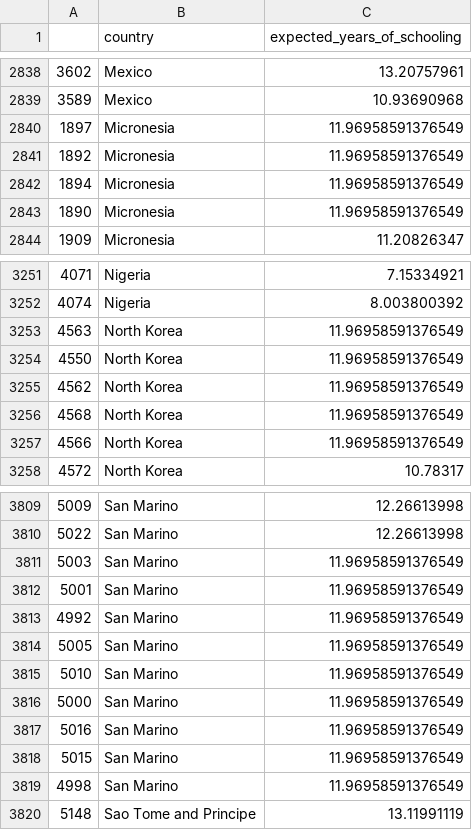
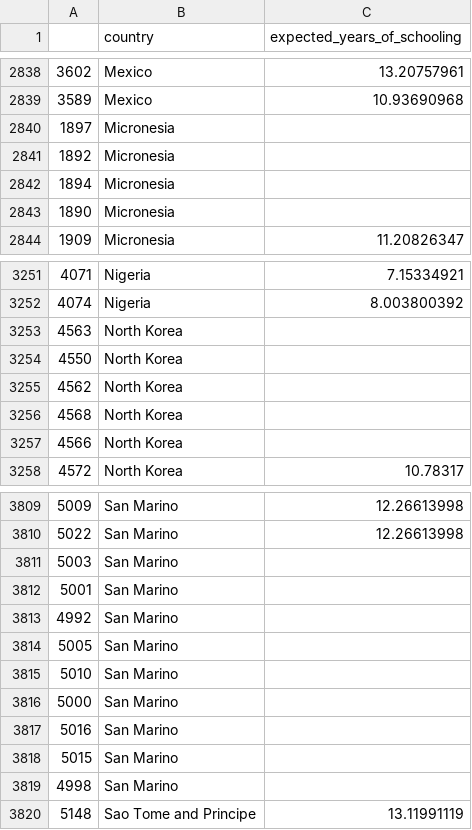
Before and after one commit to idalinnakallio/DAT565, a CSV file: Assignment 4/xtrainfilled.csv, drawn as a sheet; only a part is shown, gaps mark what is left out; the diff covers the shown part only.

```diff
--- a/Assignment 4/xtrainfilled.csv
+++ b/Assignment 4/xtrainfilled.csv
@@ -2839,6 +2839,6 @@
 3589,Mexico,10.93690968
-1897,Micronesia,11.96958591376549
-1892,Micronesia,11.96958591376549
-1894,Micronesia,11.96958591376549
-1890,Micronesia,11.96958591376549
+1897,Micronesia,
+1892,Micronesia,
+1894,Micronesia,
+1890,Micronesia,
 1909,Micronesia,11.20826347
@@ -3252,7 +3252,7 @@
 4074,Nigeria,8.003800392
-4563,North Korea,11.96958591376549
-4550,North Korea,11.96958591376549
-4562,North Korea,11.96958591376549
-4568,North Korea,11.96958591376549
-4566,North Korea,11.96958591376549
+4563,North Korea,
+4550,North Korea,
+4562,North Korea,
+4568,North Korea,
+4566,North Korea,
 4572,North Korea,10.78317
@@ -3810,11 +3810,11 @@
 5022,San Marino,12.26613998
-5003,San Marino,11.96958591376549
-5001,San Marino,11.96958591376549
-4992,San Marino,11.96958591376549
-5005,San Marino,11.96958591376549
-5010,San Marino,11.96958591376549
-5000,San Marino,11.96958591376549
-5016,San Marino,11.96958591376549
-5015,San Marino,11.96958591376549
-4998,San Marino,11.96958591376549
+5003,San Marino,
+5001,San Marino,
+4992,San Marino,
+5005,San Marino,
+5010,San Marino,
+5000,San Marino,
+5016,San Marino,
+5015,San Marino,
+4998,San Marino,
 5148,Sao Tome and Principe,13.11991119
```
Also changed, not shown: 74 edited cells elsewhere in this file, 4 other files.
